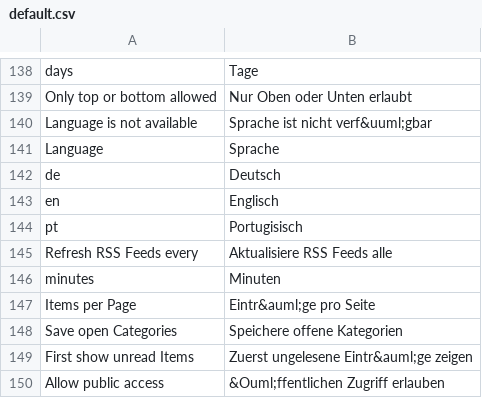
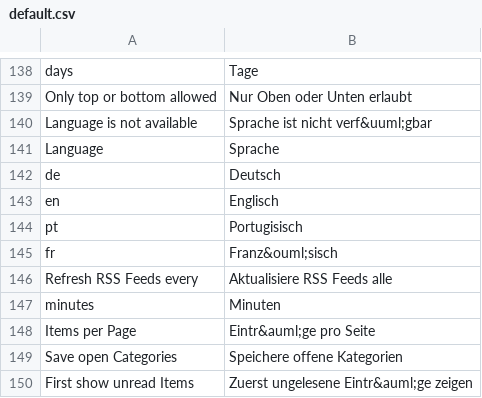
Before and after one commit to AlexFaraino/RSS-Lounge-Fork, a CSV file: application/locale/de/default.csv, drawn as a sheet; only a part is shown, gaps mark what is left out; the shorter side is filled out with more unchanged rows.

```diff
--- a/application/locale/de/default.csv
+++ b/application/locale/de/default.csv
@@ -144,2 +144,3 @@ en|Englisch
 pt|Portugisisch
+fr|Franz&ouml;sisch
 Refresh RSS Feeds every|Aktualisiere RSS Feeds alle
```
Also changed, not shown: 4 other files.
